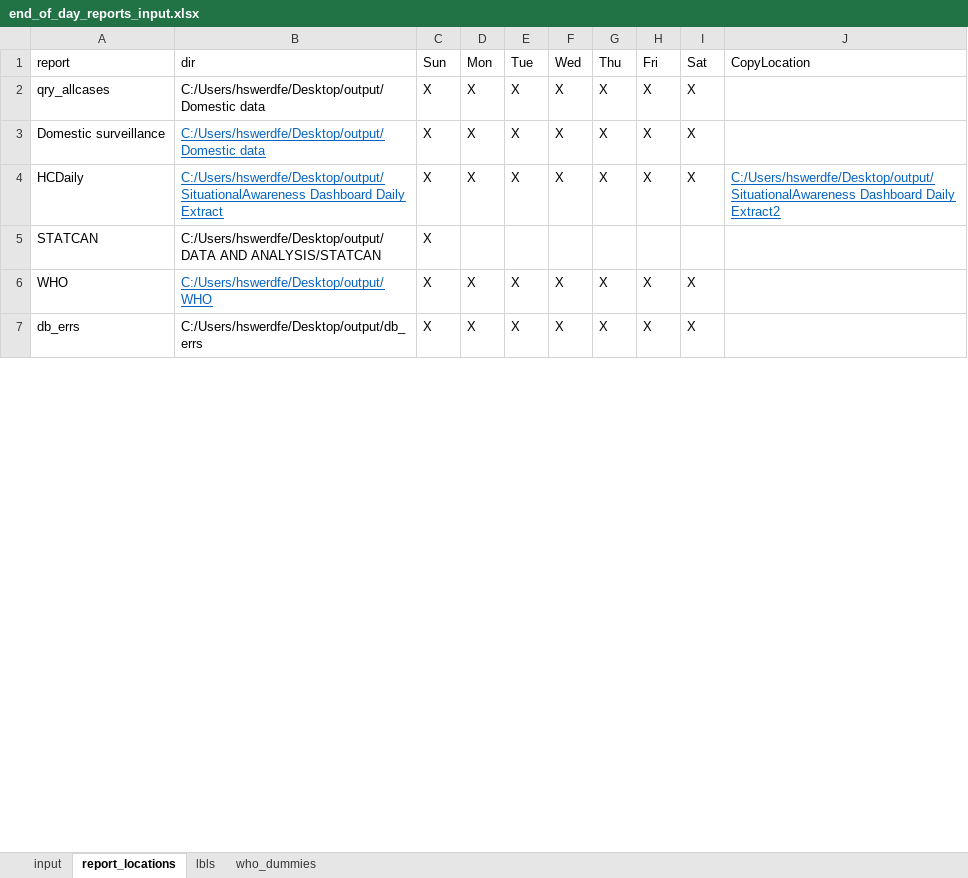
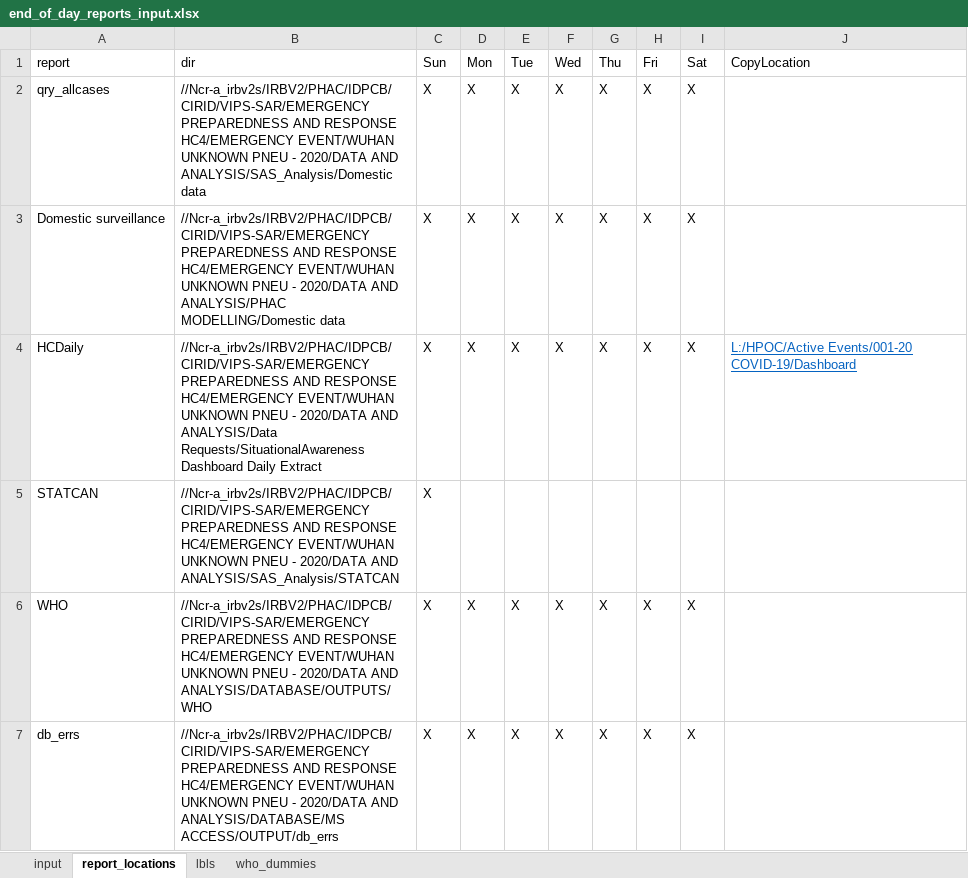
Before and after one commit to PHACDataHub/covid_cases_data_extracts, an Excel workbook: end_of_day_reports_input.xlsx, sheet report_locations, drawn as a sheet; only a part is shown; values as stored, in another font and other column widths than the file's, no borders; the diff covers the shown part only; the diff names each change by its address in the sheet, - before the commit and + after, or states it on an @@ line.

Commit message:
fix error in counts report, should work with lower case columns now, updated config file

```diff
--- a/end_of_day_reports_input.xlsx (sheet report_locations)
+++ b/end_of_day_reports_input.xlsx (sheet report_locations)
-B2 (dir): C:/Users/hswerdfe/Desktop/output/Domestic data
+B2 (dir): //Ncr-a_irbv2s/IRBV2/PHAC/IDPCB/CIRID/VIPS-SAR/EMERGENCY PREPAREDNESS AND RESPONSE HC4/EMERGENCY EVENT/WUHAN UNKNOWN PNEU - 2020/DATA AND ANALYSIS/SAS_Analysis/Domestic data
-B3 (dir): C:/Users/hswerdfe/Desktop/output/Domestic data
+B3 (dir): //Ncr-a_irbv2s/IRBV2/PHAC/IDPCB/CIRID/VIPS-SAR/EMERGENCY PREPAREDNESS AND RESPONSE HC4/EMERGENCY EVENT/WUHAN UNKNOWN PNEU - 2020/DATA AND ANALYSIS/PHAC MODELLING/Domestic data
@@ B3:B4 underline: on → off, text colour: #0563C1 → black @@
-B4 (dir): C:/Users/hswerdfe/Desktop/output/SituationalAwareness Dashboard Daily…
+B4 (dir): //Ncr-a_irbv2s/IRBV2/PHAC/IDPCB/CIRID/VIPS-SAR/EMERGENCY PREPAREDNESS AND RESPONSE HC4/EMERGENCY EVENT/WUHAN UNKNOWN PNEU - 2020/DATA AND ANALYSIS/Data Requests/SituationalAwareness Dashboard Daily…
-J4 (CopyLocation): C:/Users/hswerdfe/Desktop/output/SituationalAwareness Dashboard Daily Extract2
+J4 (CopyLocation): L:/HPOC/Active Events/001-20 COVID-19/Dashboard
-B5 (dir): C:/Users/hswerdfe/Desktop/output/DATA AND ANALYSIS/STATCAN
+B5 (dir): //Ncr-a_irbv2s/IRBV2/PHAC/IDPCB/CIRID/VIPS-SAR/EMERGENCY PREPAREDNESS AND RESPONSE HC4/EMERGENCY EVENT/WUHAN UNKNOWN PNEU - 2020/DATA AND ANALYSIS/SAS_Analysis/STATCAN
-B6 (dir): C:/Users/hswerdfe/Desktop/output/WHO
+B6 (dir): //Ncr-a_irbv2s/IRBV2/PHAC/IDPCB/CIRID/VIPS-SAR/EMERGENCY PREPAREDNESS AND RESPONSE HC4/EMERGENCY EVENT/WUHAN UNKNOWN PNEU - 2020/DATA AND ANALYSIS/DATABASE/OUTPUTS/WHO
@@ B6 underline: on → off, text colour: #0563C1 → black @@
-B7 (dir): C:/Users/hswerdfe/Desktop/output/db_errs
+B7 (dir): //Ncr-a_irbv2s/IRBV2/PHAC/IDPCB/CIRID/VIPS-SAR/EMERGENCY PREPAREDNESS AND RESPONSE HC4/EMERGENCY EVENT/WUHAN UNKNOWN PNEU - 2020/DATA AND ANALYSIS/DATABASE/MS ACCESS/OUTPUT/db_errs
```
Also changed, not shown: 6 edited cells elsewhere in this sheet, 1 other file.
